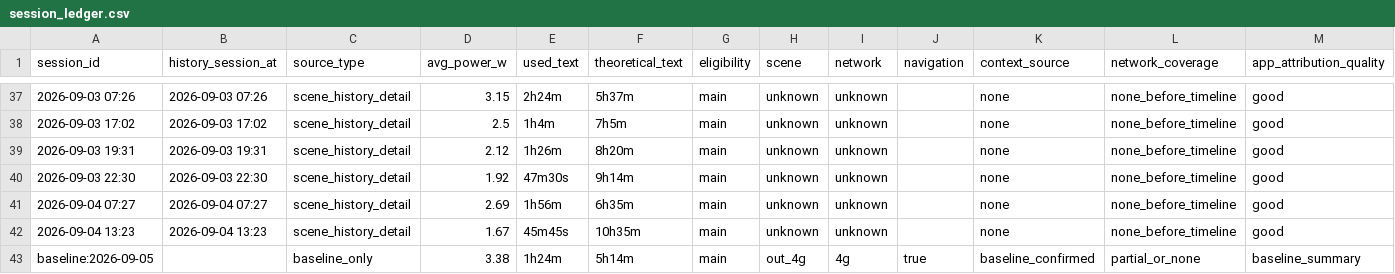
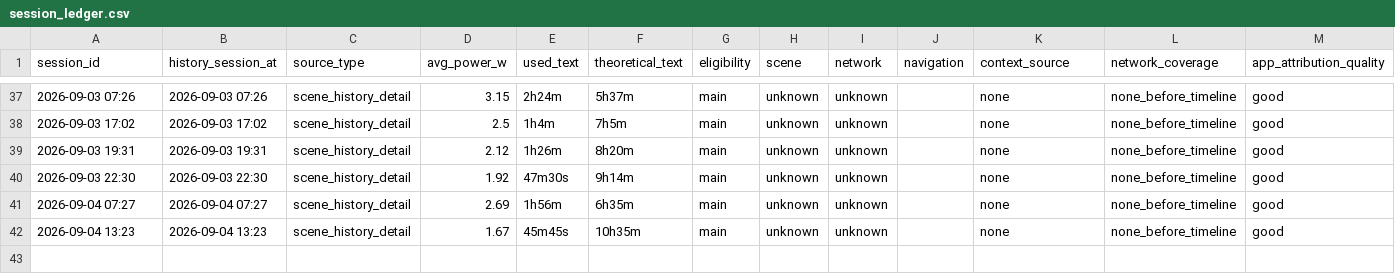
Before and after one commit to MeowGod8777/patched-apps, a CSV file: data/iqoo12pro-battery/generated/2026-09-05/session_ledger.csv, drawn as a sheet; only a part is shown, gaps mark what is left out; rows hold the shown columns only; the diff names each change by its address in the sheet, - before the commit and + after, or states it on an @@ line.

Commit message:
battery: exclude live 2026-09-05 snapshot from finalized session ledger

```diff
--- a/data/iqoo12pro-battery/generated/2026-09-05/session_ledger.csv
+++ b/data/iqoo12pro-battery/generated/2026-09-05/session_ledger.csv
-row 43: baseline:2026-09-05 |  | baseline_only | 3.38 | 1h24m | 5h14m | main | out_4g | 4g | true | baseline_confirmed | partial_or_none | baseline_summary
```
